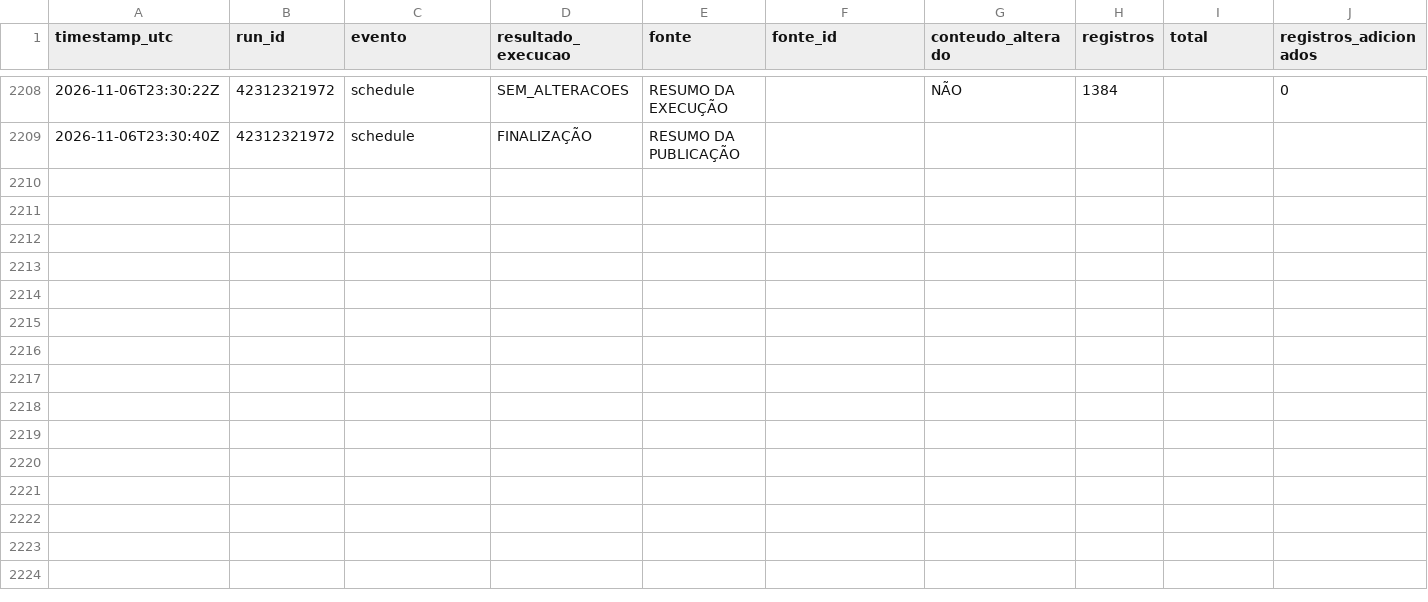
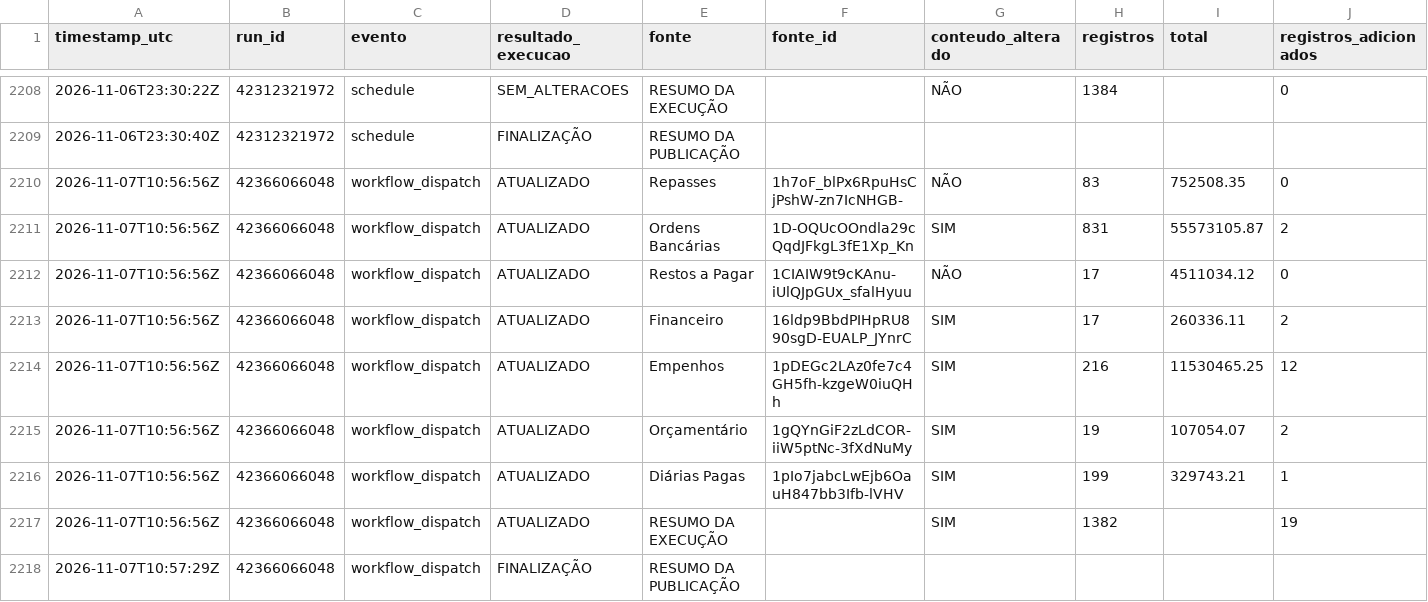
Before and after one commit to DanielBrasilIOC/brasil, a CSV file: logs/atualizacoes_dashboard.csv, drawn as a sheet; only a part is shown, gaps mark what is left out; rows hold the shown columns only; the diff names each change by its address in the sheet, - before the commit and + after, or states it on an @@ line.

```diff
--- a/logs/atualizacoes_dashboard.csv
+++ b/logs/atualizacoes_dashboard.csv
+row 2210: 2026-11-07T10:56:56Z | 42366066048 | workflow_dispatch | ATUALIZADO | Repasses | 1h7oF_blPx6RpuHsCjPshW-zn7IcNHGB- | NÃO | 83 | 752508.35 | 0
+row 2211: 2026-11-07T10:56:56Z | 42366066048 | workflow_dispatch | ATUALIZADO | Ordens Bancárias | 1D-OQUcOOndla29cQqdJFkgL3fE1Xp_Kn | SIM | 831 | 55573105.87 | 2
+row 2212: 2026-11-07T10:56:56Z | 42366066048 | workflow_dispatch | ATUALIZADO | Restos a Pagar | 1CIAIW9t9cKAnu-iUlQJpGUx_sfalHyuu | NÃO | 17 | 4511034.12 | 0
+row 2213: 2026-11-07T10:56:56Z | 42366066048 | workflow_dispatch | ATUALIZADO | Financeiro | 16ldp9BbdPIHpRU890sgD-EUALP_JYnrC | SIM | 17 | 260336.11 | 2
+row 2214: 2026-11-07T10:56:56Z | 42366066048 | workflow_dispatch | ATUALIZADO | Empenhos | 1pDEGc2LAz0fe7c4GH5fh-kzgeW0iuQHh | SIM | 216 | 11530465.25 | 12
+row 2215: 2026-11-07T10:56:56Z | 42366066048 | workflow_dispatch | ATUALIZADO | Orçamentário | 1gQYnGiF2zLdCOR-iiW5ptNc-3fXdNuMy | SIM | 19 | 107054.07 | 2
+row 2216: 2026-11-07T10:56:56Z | 42366066048 | workflow_dispatch | ATUALIZADO | Diárias Pagas | 1pIo7jabcLwEjb6OauH847bb3Ifb-lVHV | SIM | 199 | 329743.21 | 1
+row 2217: 2026-11-07T10:56:56Z | 42366066048 | workflow_dispatch | ATUALIZADO | RESUMO DA EXECUÇÃO |  | SIM | 1382 |  | 19
+row 2218: 2026-11-07T10:57:29Z | 42366066048 | workflow_dispatch | FINALIZAÇÃO | RESUMO DA PUBLICAÇÃO
```
Also changed, not shown: 2 other files.
